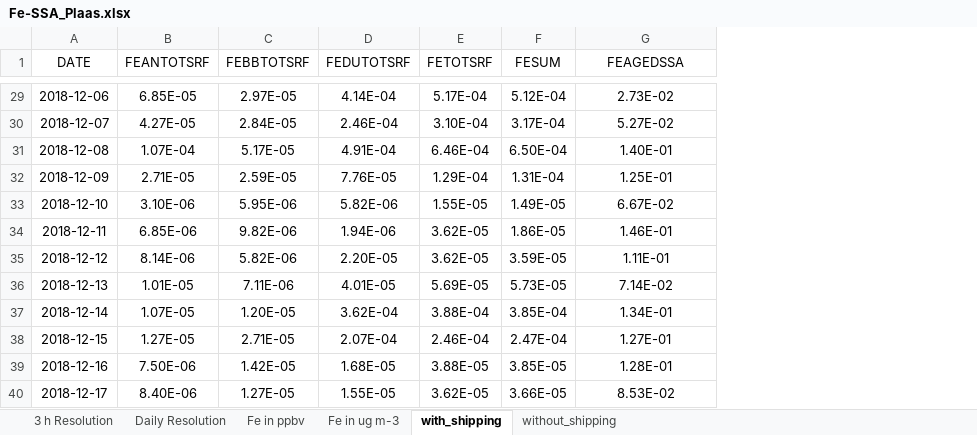
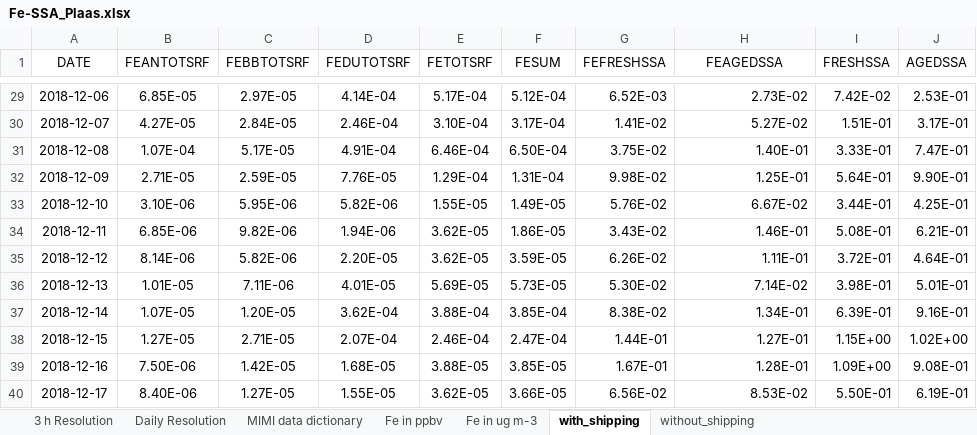
Before and after one commit to haleyplaas/FeSSA, an Excel workbook: data files/Fe-SSA_Plaas.xlsx, sheet with_shipping, drawn as a sheet; only a part is shown, gaps mark what is left out; values as stored, in another font and other column widths than the file's, no borders; addresses are those after the commit; the diff covers the shown part only; the diff names each change by its address in the sheet, - before the commit and + after, or states it on an @@ line.

```diff
--- a/data files/Fe-SSA_Plaas.xlsx (sheet with_shipping)
+++ b/data files/Fe-SSA_Plaas.xlsx (sheet with_shipping)
+sheet tab: MIMI data dictionary
+column G (FEFRESHSSA), rows 29-40: 6.52E-03 | 1.41E-02 | 3.75E-02 | 9.98E-02 | 5.76E-02 | 3.43E-02 | 6.26E-02 | 5.30E-02 | 8.38E-02 | 1.44E-01 | 1.67E-01 | 6.56E-02
+column I (FRESHSSA), rows 29-40: 7.42E-02 | 1.51E-01 | 3.33E-01 | 5.64E-01 | 3.44E-01 | 5.08E-01 | 3.72E-01 | 3.98E-01 | 6.39E-01 | 1.15E+00 | 1.09E+00 | 5.50E-01
+column J (AGEDSSA), rows 29-40: 2.53E-01 | 3.17E-01 | 7.47E-01 | 9.90E-01 | 4.25E-01 | 6.21E-01 | 4.64E-01 | 5.01E-01 | 9.16E-01 | 1.02E+00 | 9.08E-01 | 6.19E-01
-H29:H40 alignment: center
+H29:H40 alignment: right
```
Also changed, not shown: cell formats elsewhere in this sheet, sheet without_shipping, sheet Daily Resolution, 1 other file.
